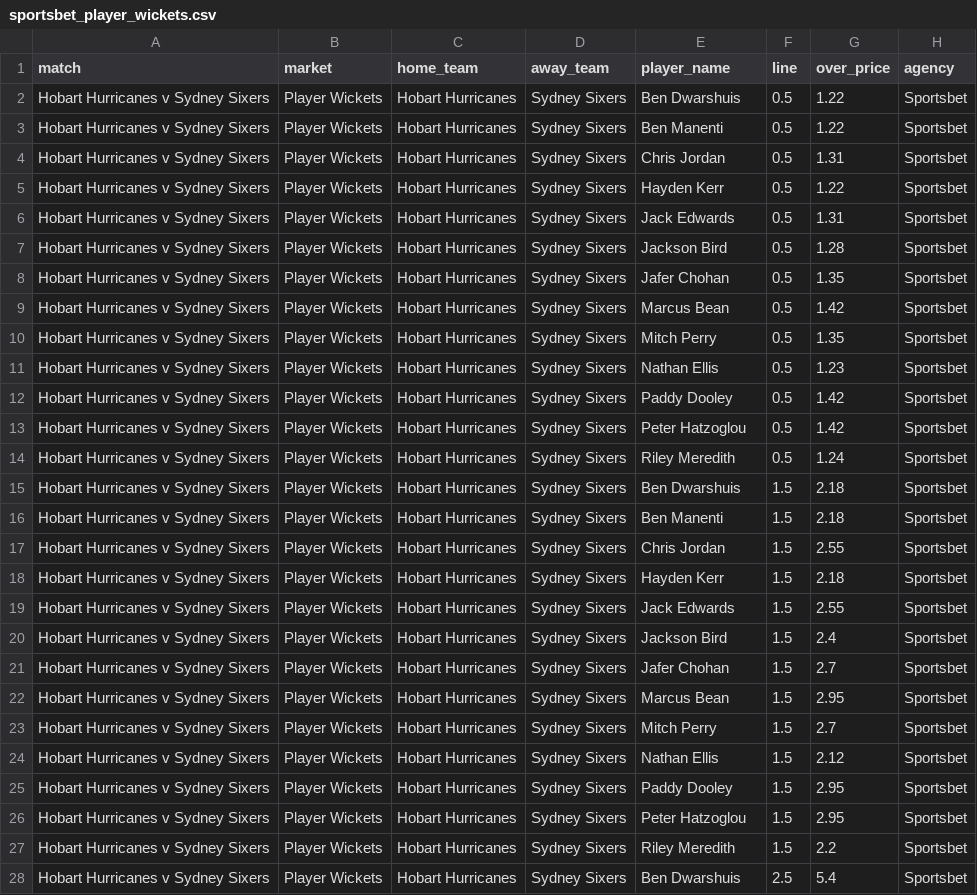
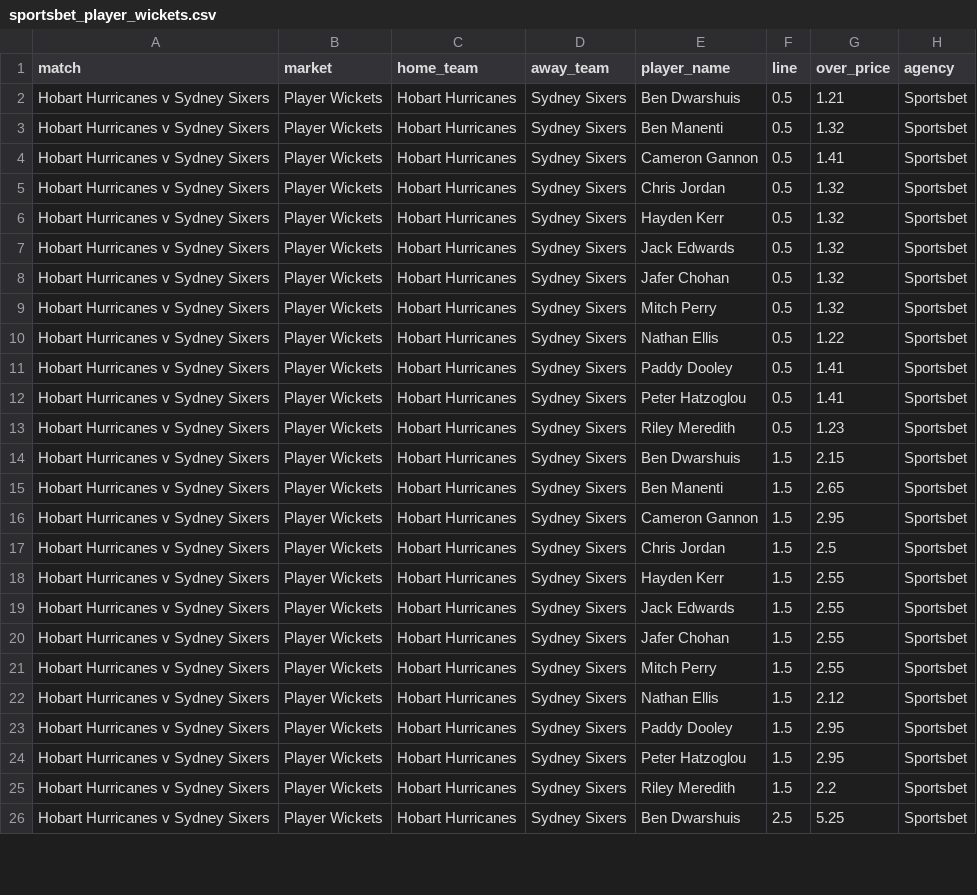
Before and after one commit to jamesbrown1417/Cricket-Analysis, a CSV file: Data/T20s/Big Bash/scraped_odds/sportsbet_player_wickets.csv, drawn as a sheet; only a part is shown; the diff covers the shown part only.

```diff
--- a/Data/T20s/Big Bash/scraped_odds/sportsbet_player_wickets.csv
+++ b/Data/T20s/Big Bash/scraped_odds/sportsbet_player_wickets.csv
@@ -1,24 +1,22 @@
 match,market,home_team,away_team,player_name,line,over_price,agency
-Hobart Hurricanes v Sydney Sixers,Player Wickets,Hobart Hurricanes,Sydney Sixers,Ben Dwarshuis,0.5,1.22,Sportsbet
-Hobart Hurricanes v Sydney Sixers,Player Wickets,Hobart Hurricanes,Sydney Sixers,Ben Manenti,0.5,1.22,Sportsbet
-Hobart Hurricanes v Sydney Sixers,Player Wickets,Hobart Hurricanes,Sydney Sixers,Chris Jordan,0.5,1.31,Sportsbet
-Hobart Hurricanes v Sydney Sixers,Player Wickets,Hobart Hurricanes,Sydney Sixers,Hayden Kerr,0.5,1.22,Sportsbet
-Hobart Hurricanes v Sydney Sixers,Player Wickets,Hobart Hurricanes,Sydney Sixers,Jack Edwards,0.5,1.31,Sportsbet
-Hobart Hurricanes v Sydney Sixers,Player Wickets,Hobart Hurricanes,Sydney Sixers,Jackson Bird,0.5,1.28,Sportsbet
-Hobart Hurricanes v Sydney Sixers,Player Wickets,Hobart Hurricanes,Sydney Sixers,Jafer Chohan,0.5,1.35,Sportsbet
-Hobart Hurricanes v Sydney Sixers,Player Wickets,Hobart Hurricanes,Sydney Sixers,Marcus Bean,0.5,1.42,Sportsbet
-Hobart Hurricanes v Sydney Sixers,Player Wickets,Hobart Hurricanes,Sydney Sixers,Mitch Perry,0.5,1.35,Sportsbet
-Hobart Hurricanes v Sydney Sixers,Player Wickets,Hobart Hurricanes,Sydney Sixers,Nathan Ellis,0.5,1.23,Sportsbet
-Hobart Hurricanes v Sydney Sixers,Player Wickets,Hobart Hurricanes,Sydney Sixers,Paddy Dooley,0.5,1.42,Sportsbet
-Hobart Hurricanes v Sydney Sixers,Player Wickets,Hobart Hurricanes,Sydney Sixers,Peter Hatzoglou,0.5,1.42,Sportsbet
-Hobart Hurricanes v Sydney Sixers,Player Wickets,Hobart Hurricanes,Sydney Sixers,Riley Meredith,0.5,1.24,Sportsbet
-Hobart Hurricanes v Sydney Sixers,Player Wickets,Hobart Hurricanes,Sydney Sixers,Ben Dwarshuis,1.5,2.18,Sportsbet
-Hobart Hurricanes v Sydney Sixers,Player Wickets,Hobart Hurricanes,Sydney Sixers,Ben Manenti,1.5,2.18,Sportsbet
-Hobart Hurricanes v Sydney Sixers,Player Wickets,Hobart Hurricanes,Sydney Sixers,Chris Jordan,1.5,2.55,Sportsbet
-Hobart Hurricanes v Sydney Sixers,Player Wickets,Hobart Hurricanes,Sydney Sixers,Hayden Kerr,1.5,2.18,Sportsbet
+Hobart Hurricanes v Sydney Sixers,Player Wickets,Hobart Hurricanes,Sydney Sixers,Ben Dwarshuis,0.5,1.21,Sportsbet
+Hobart Hurricanes v Sydney Sixers,Player Wickets,Hobart Hurricanes,Sydney Sixers,Ben Manenti,0.5,1.32,Sportsbet
+Hobart Hurricanes v Sydney Sixers,Player Wickets,Hobart Hurricanes,Sydney Sixers,Cameron Gannon,0.5,1.41,Sportsbet
+Hobart Hurricanes v Sydney Sixers,Player Wickets,Hobart Hurricanes,Sydney Sixers,Chris Jordan,0.5,1.32,Sportsbet
+Hobart Hurricanes v Sydney Sixers,Player Wickets,Hobart Hurricanes,Sydney Sixers,Hayden Kerr,0.5,1.32,Sportsbet
+Hobart Hurricanes v Sydney Sixers,Player Wickets,Hobart Hurricanes,Sydney Sixers,Jack Edwards,0.5,1.32,Sportsbet
+Hobart Hurricanes v Sydney Sixers,Player Wickets,Hobart Hurricanes,Sydney Sixers,Jafer Chohan,0.5,1.32,Sportsbet
+Hobart Hurricanes v Sydney Sixers,Player Wickets,Hobart Hurricanes,Sydney Sixers,Mitch Perry,0.5,1.32,Sportsbet
+Hobart Hurricanes v Sydney Sixers,Player Wickets,Hobart Hurricanes,Sydney Sixers,Nathan Ellis,0.5,1.22,Sportsbet
+Hobart Hurricanes v Sydney Sixers,Player Wickets,Hobart Hurricanes,Sydney Sixers,Paddy Dooley,0.5,1.41,Sportsbet
+Hobart Hurricanes v Sydney Sixers,Player Wickets,Hobart Hurricanes,Sydney Sixers,Peter Hatzoglou,0.5,1.41,Sportsbet
+Hobart Hurricanes v Sydney Sixers,Player Wickets,Hobart Hurricanes,Sydney Sixers,Riley Meredith,0.5,1.23,Sportsbet
+Hobart Hurricanes v Sydney Sixers,Player Wickets,Hobart Hurricanes,Sydney Sixers,Ben Dwarshuis,1.5,2.15,Sportsbet
+Hobart Hurricanes v Sydney Sixers,Player Wickets,Hobart Hurricanes,Sydney Sixers,Ben Manenti,1.5,2.65,Sportsbet
+Hobart Hurricanes v Sydney Sixers,Player Wickets,Hobart Hurricanes,Sydney Sixers,Cameron Gannon,1.5,2.95,Sportsbet
+Hobart Hurricanes v Sydney Sixers,Player Wickets,Hobart Hurricanes,Sydney Sixers,Chris Jordan,1.5,2.5,Sportsbet
+Hobart Hurricanes v Sydney Sixers,Player Wickets,Hobart Hurricanes,Sydney Sixers,Hayden Kerr,1.5,2.55,Sportsbet
 Hobart Hurricanes v Sydney Sixers,Player Wickets,Hobart Hurricanes,Sydney Sixers,Jack Edwards,1.5,2.55,Sportsbet
-Hobart Hurricanes v Sydney Sixers,Player Wickets,Hobart Hurricanes,Sydney Sixers,Jackson Bird,1.5,2.4,Sportsbet
-Hobart Hurricanes v Sydney Sixers,Player Wickets,Hobart Hurricanes,Sydney Sixers,Jafer Chohan,1.5,2.7,Sportsbet
-Hobart Hurricanes v Sydney Sixers,Player Wickets,Hobart Hurricanes,Sydney Sixers,Marcus Bean,1.5,2.95,Sportsbet
-Hobart Hurricanes v Sydney Sixers,Player Wickets,Hobart Hurricanes,Sydney Sixers,Mitch Perry,1.5,2.7,Sportsbet
+Hobart Hurricanes v Sydney Sixers,Player Wickets,Hobart Hurricanes,Sydney Sixers,Jafer Chohan,1.5,2.55,Sportsbet
+Hobart Hurricanes v Sydney Sixers,Player Wickets,Hobart Hurricanes,Sydney Sixers,Mitch Perry,1.5,2.55,Sportsbet
 Hobart Hurricanes v Sydney Sixers,Player Wickets,Hobart Hurricanes,Sydney Sixers,Nathan Ellis,1.5,2.12,Sportsbet
@@ -27,2 +25,2 @@ Hobart Hurricanes v Sydney Sixers,Player Wickets,Hobart Hurricanes,Sydney Sixers
 Hobart Hurricanes v Sydney Sixers,Player Wickets,Hobart Hurricanes,Sydney Sixers,Riley Meredith,1.5,2.2,Sportsbet
-Hobart Hurricanes v Sydney Sixers,Player Wickets,Hobart Hurricanes,Sydney Sixers,Ben Dwarshuis,2.5,5.4,Sportsbet
+Hobart Hurricanes v Sydney Sixers,Player Wickets,Hobart Hurricanes,Sydney Sixers,Ben Dwarshuis,2.5,5.25,Sportsbet
```
Also changed, not shown: 2 added rows, 3 removed rows and 51 edited cells elsewhere in this file, Data/T20s/Big Bash/scraped_odds/bet365_player_runs.csv, Data/T20s/Big Bash/scraped_odds/bet365_player_wickets.csv, 53 other files.
